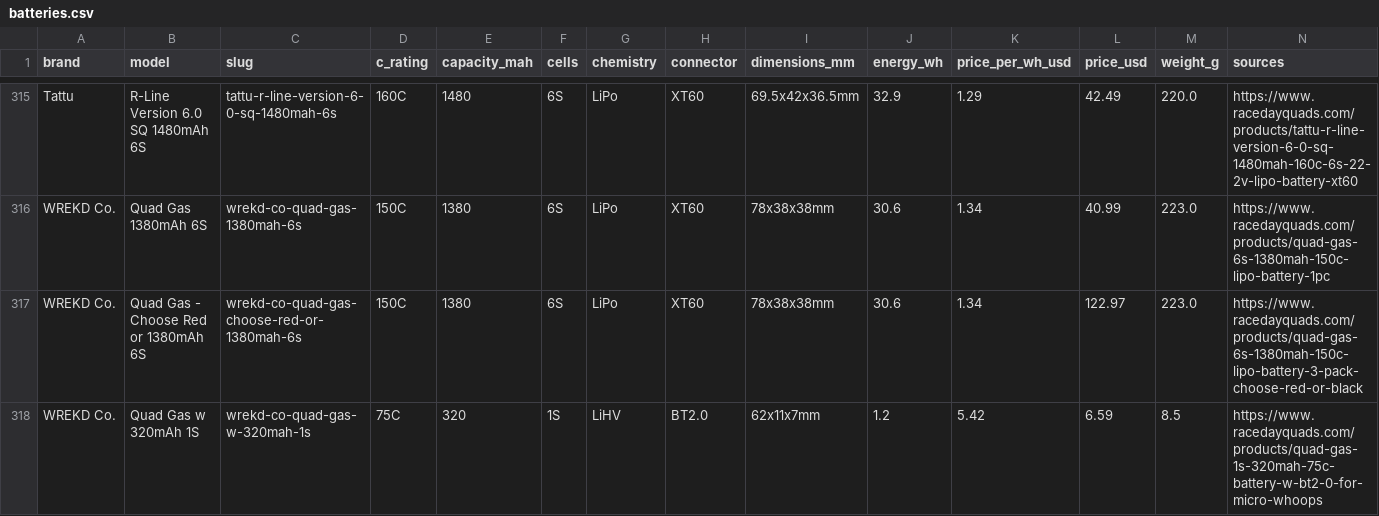
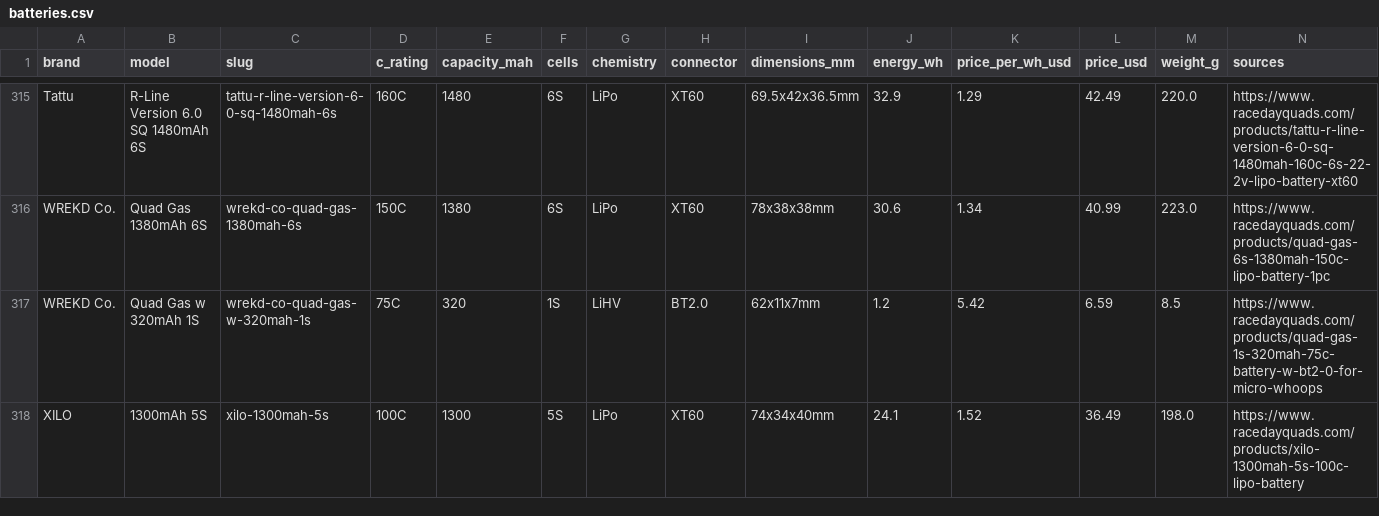
Before and after one commit to fpvdb/fpv-db-data, a CSV file: batteries.csv, drawn as a sheet; only a part is shown, gaps mark what is left out; the shorter side is filled out with more unchanged rows; rows hold the shown columns only; the diff covers the shown part only; the diff names each change by its address in the sheet, - before the commit and + after, or states it on an @@ line.

```diff
--- a/batteries.csv
+++ b/batteries.csv
-row 317: WREKD Co. | Quad Gas - Choose Red or 1380mAh 6S | wrekd-co-quad-gas-choose-red-or-1380mah-6s | 150C | 1380 | 6S | LiPo | XT60 | 78x38x38mm | 30.6 | 1.34 | 122.97 | 223.0 | https://www.racedayquads.com/products/quad-gas-6s-1380mah-150c-lipo-battery-3-pack-choose-red-or-black
```
Also changed, not shown: 1 removed row and 31 edited cells elsewhere in this file, props.csv, quads.csv, 10 other files.
